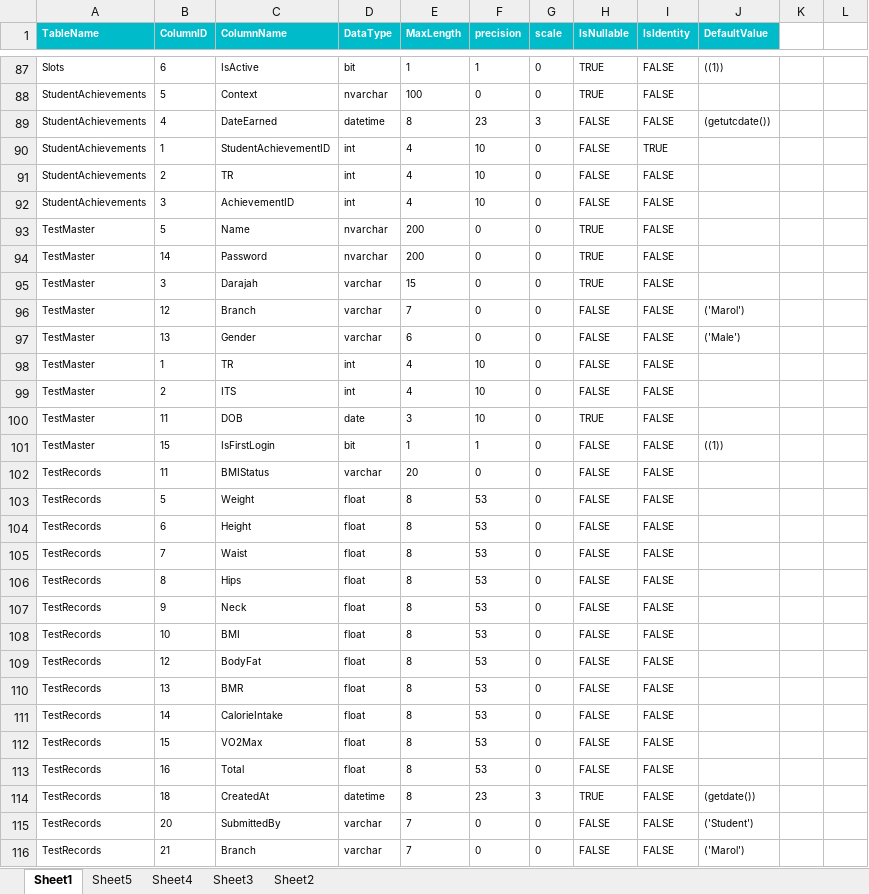
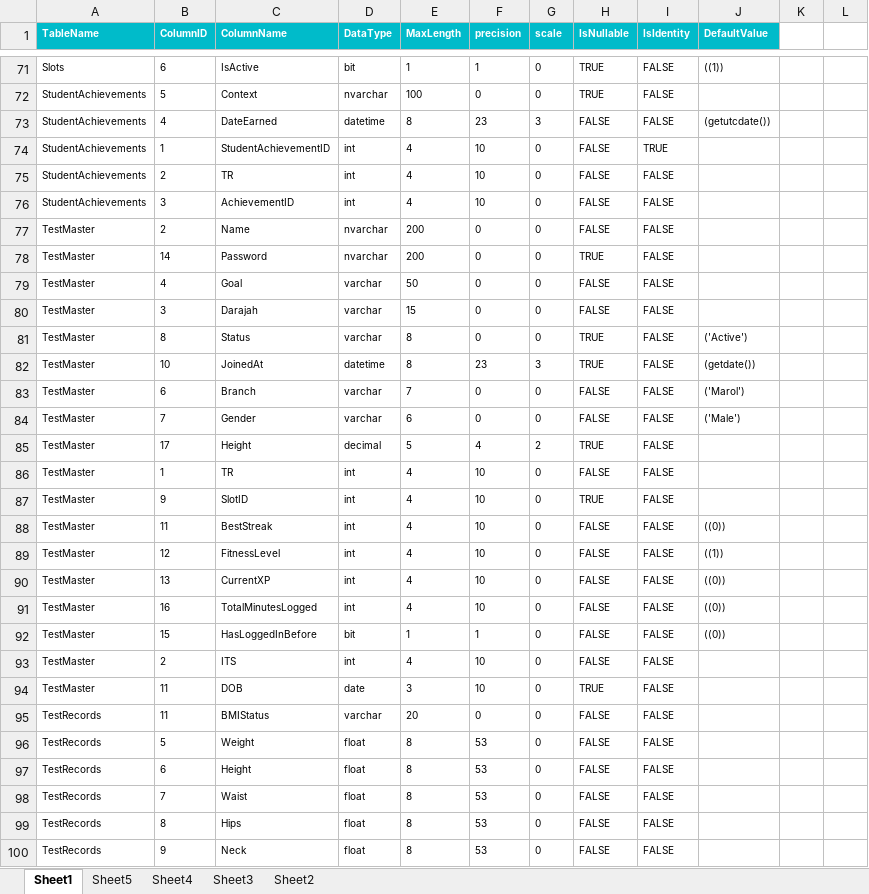
Before and after one commit to laheri72/ajsm-gym, an Excel workbook: full schema for dbo FitTracker.xlsx, sheet Sheet1, drawn as a sheet; only a part is shown, gaps mark what is left out; the shorter side is filled out with more unchanged rows; values as stored, in another font and other column widths than the file's, no borders; table styles not drawn; removed rows and columns are numbered as before the commit, all else as after; the diff covers the shown part only; the diff names each change by its address in the sheet, - before the commit and + after, or states it on an @@ line.

```diff
--- a/full schema for dbo FitTracker.xlsx (sheet Sheet1)
+++ b/full schema for dbo FitTracker.xlsx (sheet Sheet1)
-B77 (ColumnID): 5
+B77 (ColumnID): 2
-H77 (IsNullable): TRUE
+H77 (IsNullable): FALSE
+row 79: TestMaster | 4 | Goal | varchar | 50 | 0 | 0 | FALSE | FALSE
-H80 (IsNullable): TRUE
+H80 (IsNullable): FALSE
+row 81: TestMaster | 8 | Status | varchar | 8 | 0 | 0 | TRUE | FALSE | ('Active')
+row 82: TestMaster | 10 | JoinedAt | datetime | 8 | 23 | 3 | TRUE | FALSE | (getdate())
-B83 (ColumnID): 12
+B83 (ColumnID): 6
-B84 (ColumnID): 13
+B84 (ColumnID): 7
+row 85: TestMaster | 17 | Height | decimal | 5 | 4 | 2 | TRUE | FALSE
+row 87: TestMaster | 9 | SlotID | int | 4 | 10 | 0 | TRUE | FALSE
+row 88: TestMaster | 11 | BestStreak | int | 4 | 10 | 0 | FALSE | FALSE | ((0))
+row 89: TestMaster | 12 | FitnessLevel | int | 4 | 10 | 0 | FALSE | FALSE | ((1))
+row 90: TestMaster | 13 | CurrentXP | int | 4 | 10 | 0 | FALSE | FALSE | ((0))
+row 91: TestMaster | 16 | TotalMinutesLogged | int | 4 | 10 | 0 | FALSE | FALSE | ((0))
+row 92: TestMaster | 15 | HasLoggedInBefore | bit | 1 | 1 | 0 | FALSE | FALSE | ((0))
-row 101: TestMaster | 15 | IsFirstLogin | bit | 1 | 1 | 0 | FALSE | FALSE | ((1))
```
Also changed, not shown: 16 removed rows and 1 edited cell elsewhere in this sheet, 1 other file.
